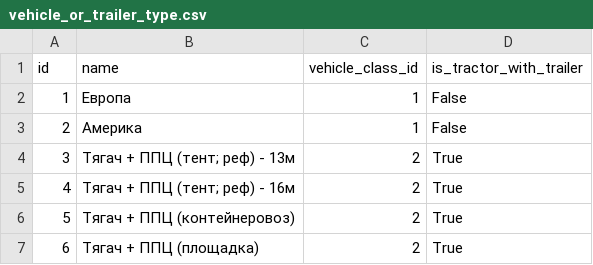
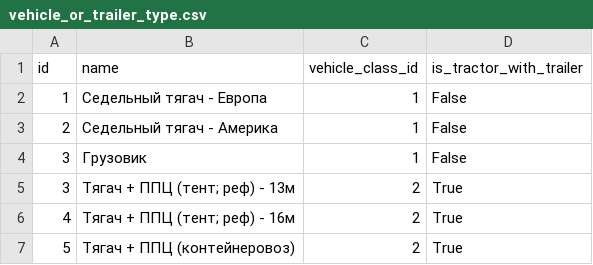
Before and after one commit to x9ilx/MoikaAnatolicha, a CSV file: backend/data/vehicle_or_trailer_type.csv, drawn as a sheet; only a part is shown; the shorter side is filled out with more unchanged rows.

```diff
--- a/backend/data/vehicle_or_trailer_type.csv
+++ b/backend/data/vehicle_or_trailer_type.csv
@@ -1,4 +1,5 @@
 id,name,vehicle_class_id,is_tractor_with_trailer
-1,Европа,1,False
-2,Америка,1,False
+1,Седельный тягач - Европа,1,False
+2,Седельный тягач - Америка,1,False
+3,Грузовик,1,False
 3,Тягач + ППЦ (тент; реф) - 13м,2,True
```
Also changed, not shown: backend/data/service_vehicle_types.csv, backend/data/vehicle_or_trailer_class.csv, 25 other files.
